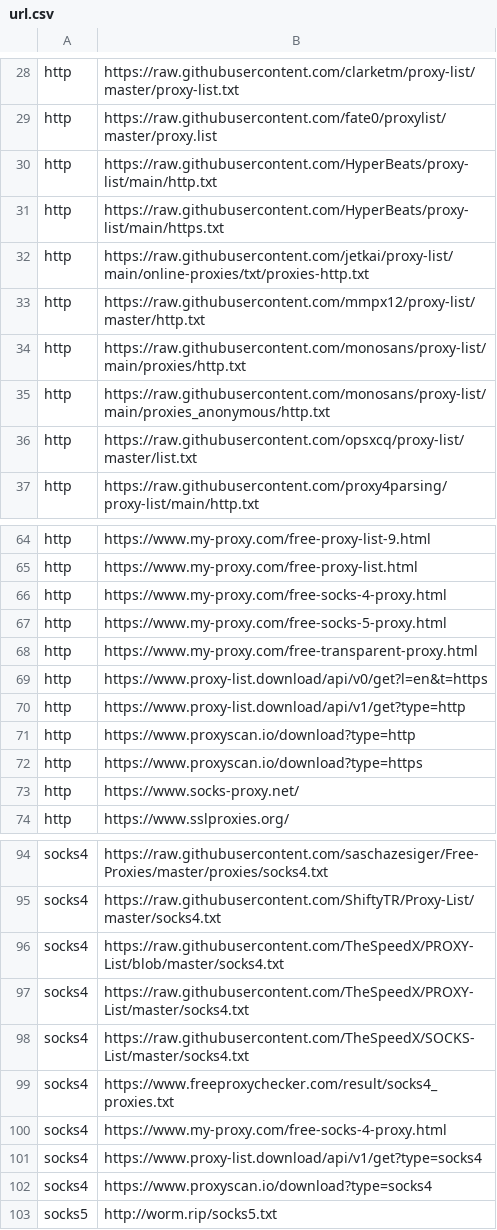
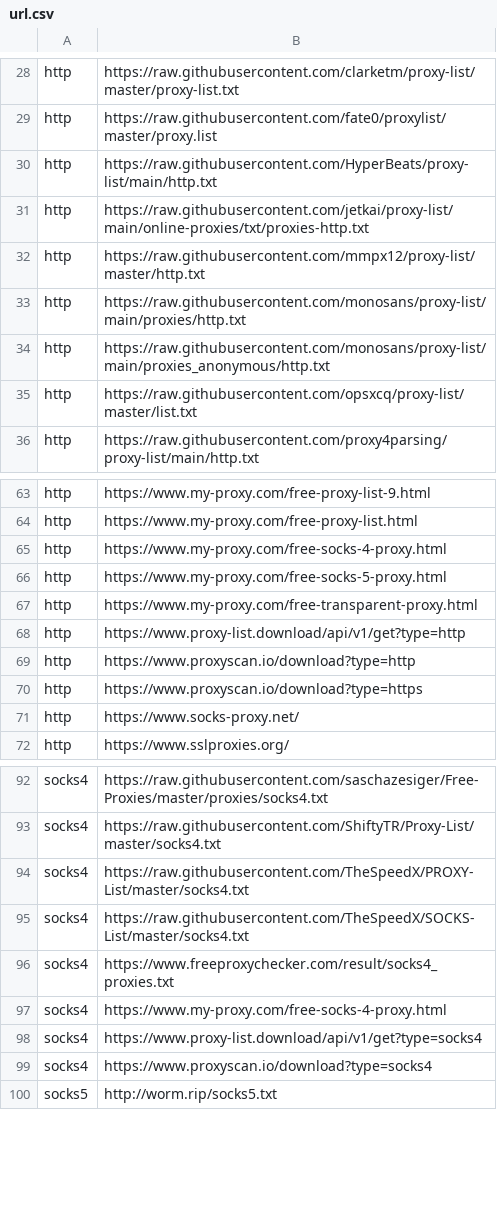
Before and after one commit to HyperBeats/XProxy, a CSV file: data/url.csv, drawn as a sheet; only a part is shown, gaps mark what is left out; the diff names each change by its address in the sheet, - before the commit and + after, or states it on an @@ line.

```diff
--- a/data/url.csv
+++ b/data/url.csv
-row 31: http | https://raw.githubusercontent.com/HyperBeats/proxy-list/main/https.txt
-row 69: http | https://www.proxy-list.download/api/v0/get?l=en&t=https
-row 96: socks4 | https://raw.githubusercontent.com/TheSpeedX/PROXY-List/blob/master/socks4.txt
```
Also changed, not shown: 3 other files.
